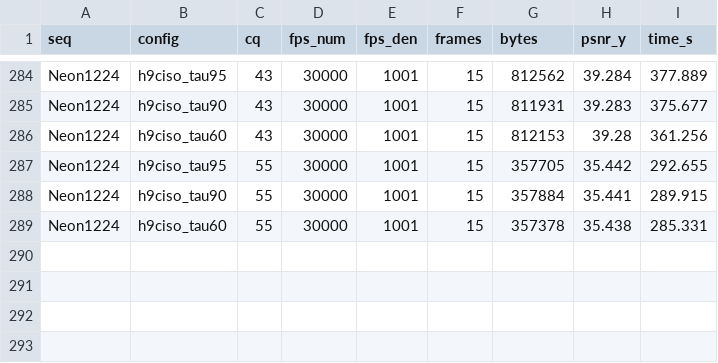
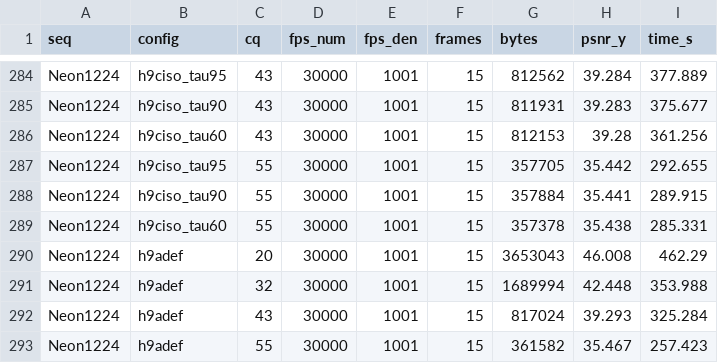
Before and after one commit to chiarorosa/docker-libaom, a CSV file: results/benchmark/fase6/raw_results.csv, drawn as a sheet; only a part is shown, gaps mark what is left out; the diff names each change by its address in the sheet, - before the commit and + after, or states it on an @@ line.

Commit message:
H9c: H9a@default-alone results (Neon1224 cpu0) completes decomposition

```diff
--- a/results/benchmark/fase6/raw_results.csv
+++ b/results/benchmark/fase6/raw_results.csv
+row 290: Neon1224 | h9adef | 20 | 30000 | 1001 | 15 | 3653043 | 46.008 | 462.29
+row 291: Neon1224 | h9adef | 32 | 30000 | 1001 | 15 | 1689994 | 42.448 | 353.988
+row 292: Neon1224 | h9adef | 43 | 30000 | 1001 | 15 | 817024 | 39.293 | 325.284
+row 293: Neon1224 | h9adef | 55 | 30000 | 1001 | 15 | 361582 | 35.467 | 257.423
```
